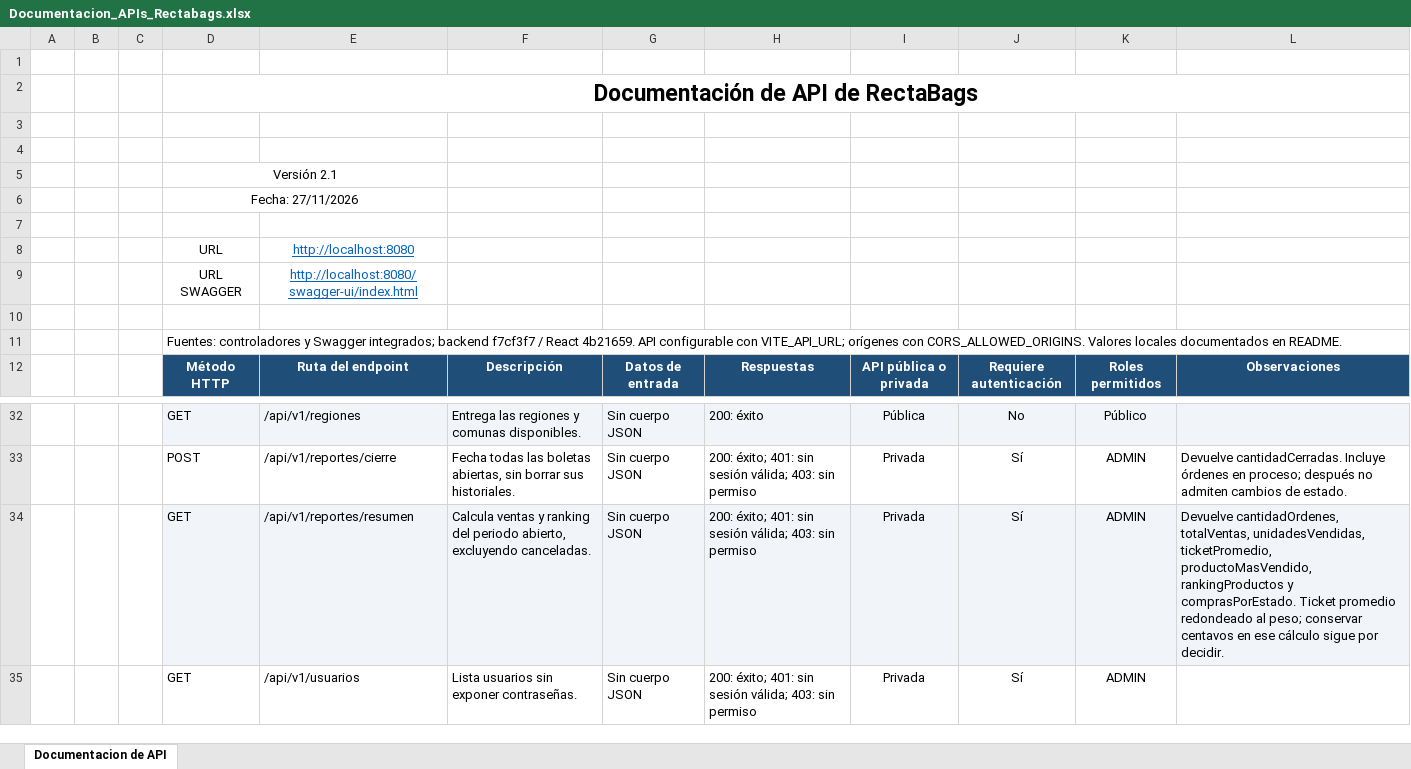
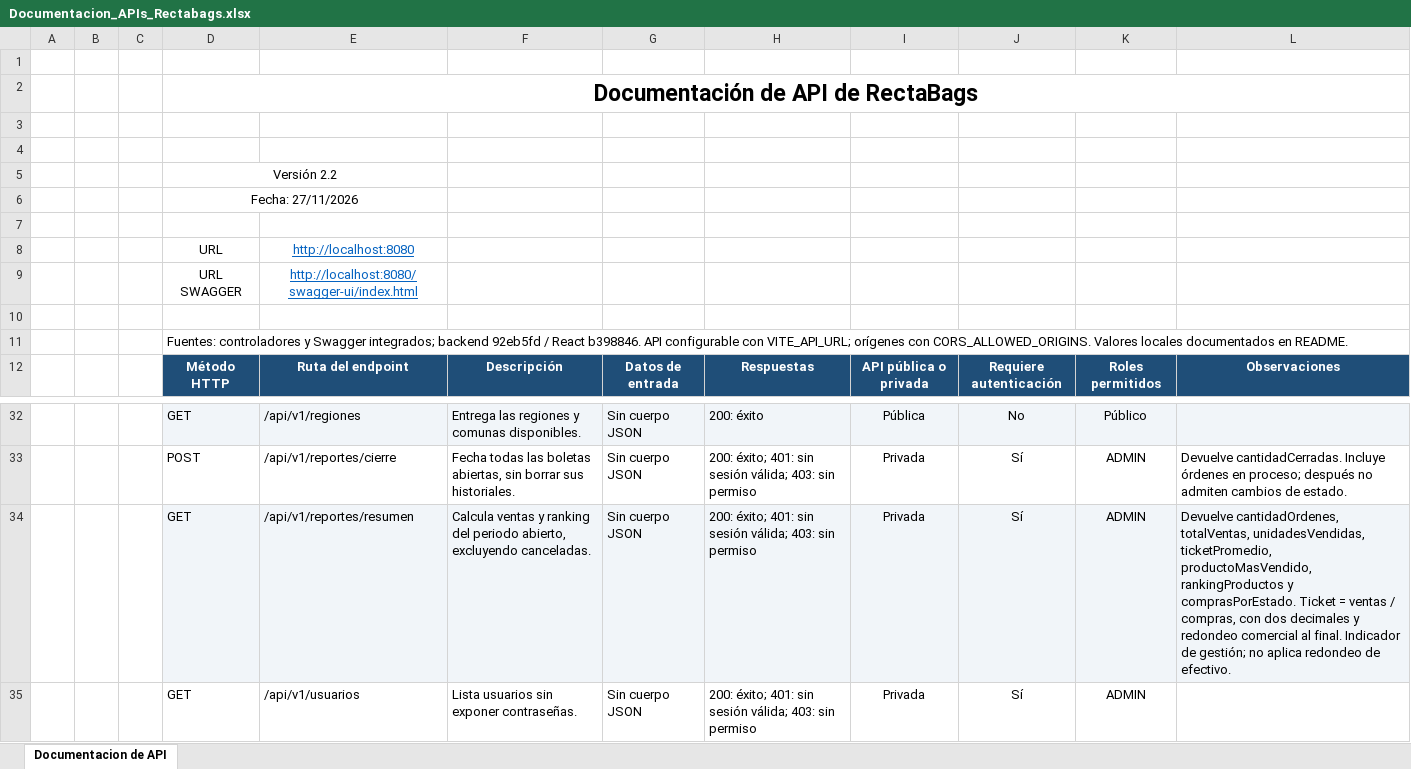
Before and after one commit to AcxelGonzalez/Rectabagsweb-React, an Excel workbook: docs/Documentacion_APIs_Rectabags.xlsx, sheet Documentacion de API, drawn as a sheet; only a part is shown, gaps mark what is left out; values as stored, in another font and other column widths than the file's, no borders; the diff names each change by its address in the sheet, - before the commit and + after, or states it on an @@ line.

Commit message:
docs(reportes): registrar el promedio con dos decimales y sus regresiones
Actualizar manual, ERS, APIs, planilla y README para documentar ventas divididas por compras con redondeo comercial a dos decimales al final. Distinguir esta precision del indicador de la regla chilena de pagos en efectivo, con referencia al Banco Central.

Retirar la precision del ticket de los pendientes y registrar las versiones verificadas: backend 92eb5fd y React b398846. Actualizar resultados a 110 pruebas backend y 288 React; cobertura V8 sin variacion.

Verificacion documental: Word renderizados y paginas afectadas revisadas, indice ERS actualizado y 29 operaciones de API conservadas en la planilla. Mantener pendientes las decisiones restantes, incluido el aislamiento de pruebas.

```diff
--- a/docs/Documentacion_APIs_Rectabags.xlsx (sheet Documentacion de API)
+++ b/docs/Documentacion_APIs_Rectabags.xlsx (sheet Documentacion de API)
-D5: Versión 2.1
+D5: Versión 2.2
-D11: …integrados; backend f7cf3f7 / React 4b21659. API configurable…
+D11: …integrados; backend 92eb5fd / React b398846. API configurable…
-L34: …comprasPorEstado. Ticket promedio redondeado al peso; conservar centavos en ese cálculo sigue por decidir.
+L34: …comprasPorEstado. Ticket = ventas / compras, con dos decimales y redondeo comercial al final. Indicador de gestión; no aplica redondeo de efectivo.
```
Also changed, not shown: 5 other files.
